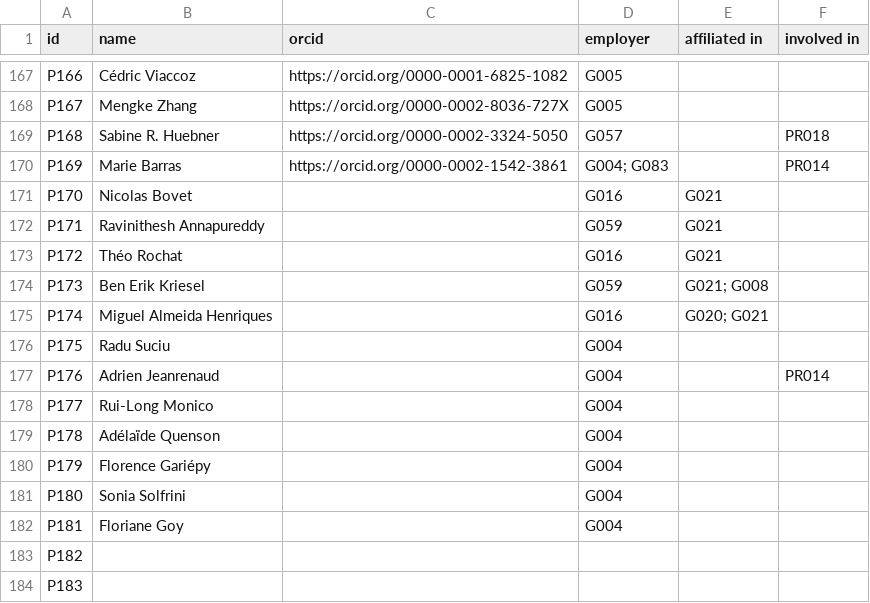
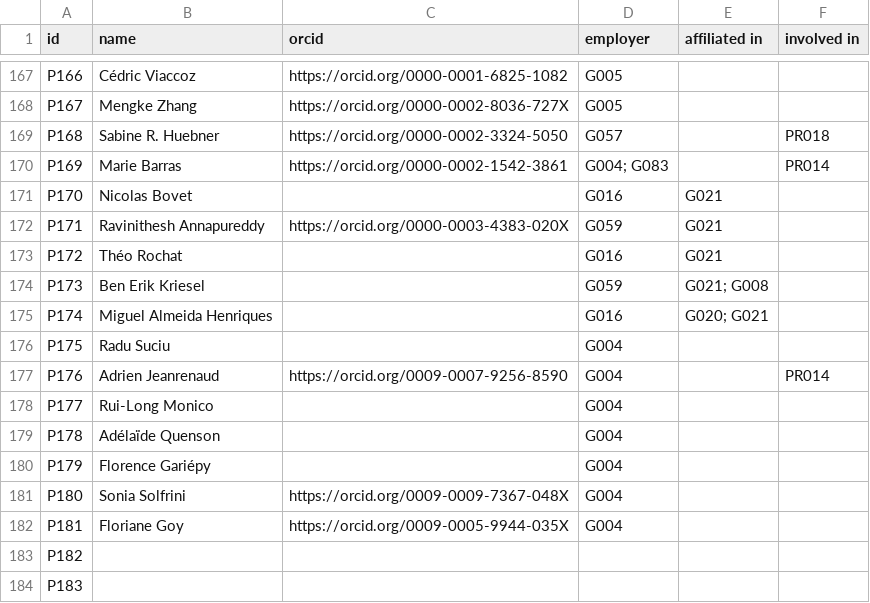
Before and after one commit to JRaemySFA/dh-landscape-ch, a CSV file: data/02_person.csv, drawn as a sheet; only a part is shown, gaps mark what is left out.

Commit message:
add orcid

```diff
--- a/data/02_person.csv
+++ b/data/02_person.csv
@@ -190,3 +190,3 @@ P169;Marie Barras;https://orcid.org/0000-0002-1542-3861;"G004; G083";;PR014
 P170;Nicolas Bovet;;G016;G021;
-P171;Ravinithesh Annapureddy;;G059;G021;
+P171;Ravinithesh Annapureddy;https://orcid.org/0000-0003-4383-020X;G059;G021;
 P172;Théo Rochat;;G016;G021;
@@ -195,3 +195,3 @@ P174;Miguel Almeida Henriques;;G016;"G020; G021";
 P175;Radu Suciu;;G004;;
-P176;Adrien Jeanrenaud;;G004;;PR014
+P176;Adrien Jeanrenaud;https://orcid.org/0009-0007-9256-8590;G004;;PR014
 P177;Rui-Long Monico;;G004;;
@@ -199,4 +199,4 @@ P178;Adélaïde Quenson;;G004;;
 P179;Florence Gariépy;;G004;;
-P180;Sonia Solfrini;;G004;;
-P181;Floriane Goy;;G004;;
+P180;Sonia Solfrini;https://orcid.org/0009-0009-7367-048X;G004;;
+P181;Floriane Goy;https://orcid.org/0009-0005-9944-035X;G004;;
 P182;;;;;
```
